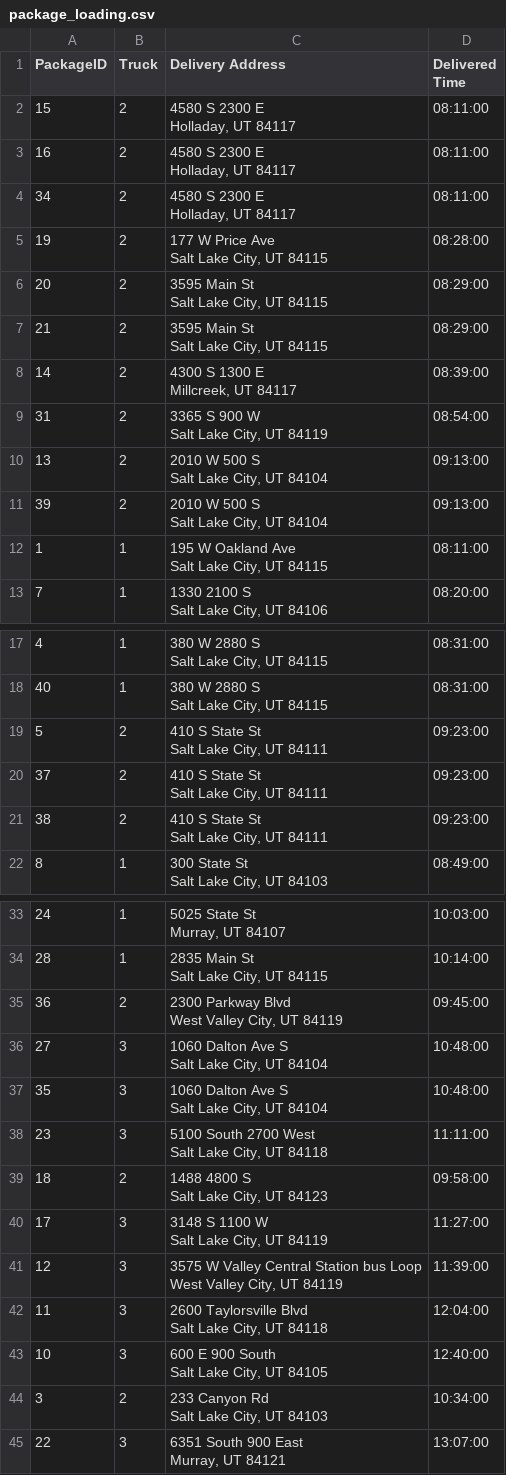
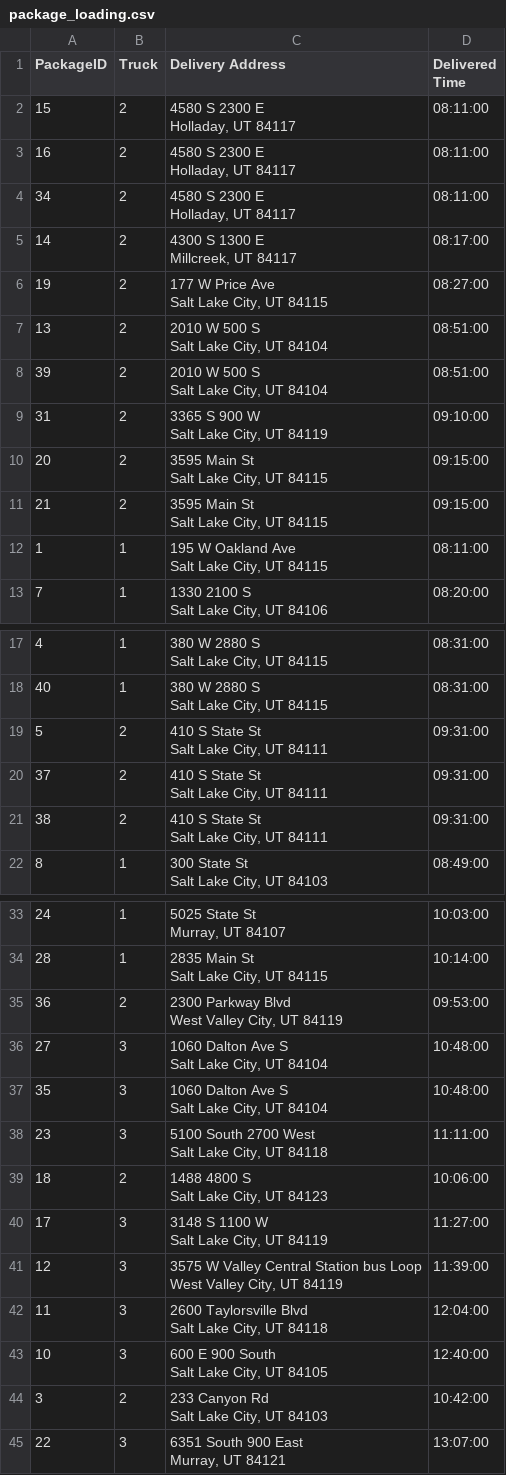
Before and after one commit to thanhxtruong/Package-Delivery, a CSV file: package_loading.csv, drawn as a sheet; only a part is shown, gaps mark what is left out.

```diff
--- a/package_loading.csv
+++ b/package_loading.csv
@@ -7,16 +7,16 @@ Holladay, UT 84117",08:11:00
 Holladay, UT 84117",08:11:00
-19,2,"177 W Price Ave
-Salt Lake City, UT 84115",08:28:00
-20,2,"3595 Main St
-Salt Lake City, UT 84115",08:29:00
-21,2,"3595 Main St
-Salt Lake City, UT 84115",08:29:00
-14,2,"4300 S 1300 E
-Millcreek, UT 84117",08:39:00
-31,2,"3365 S 900 W
-Salt Lake City, UT 84119",08:54:00
-13,2,"2010 W 500 S
-Salt Lake City, UT 84104",09:13:00
-39,2,"2010 W 500 S
-Salt Lake City, UT 84104",09:13:00
+14,2,"4300 S 1300 E
+Millcreek, UT 84117",08:17:00
+19,2,"177 W Price Ave
+Salt Lake City, UT 84115",08:27:00
+13,2,"2010 W 500 S
+Salt Lake City, UT 84104",08:51:00
+39,2,"2010 W 500 S
+Salt Lake City, UT 84104",08:51:00
+31,2,"3365 S 900 W
+Salt Lake City, UT 84119",09:10:00
+20,2,"3595 Main St
+Salt Lake City, UT 84115",09:15:00
+21,2,"3595 Main St
+Salt Lake City, UT 84115",09:15:00
 1,1,"195 W Oakland Ave
@@ -35,8 +35,8 @@ Salt Lake City, UT 84115",08:31:00
 Salt Lake City, UT 84115",08:31:00
-5,2,"410 S State St
-Salt Lake City, UT 84111",09:23:00
-37,2,"410 S State St
-Salt Lake City, UT 84111",09:23:00
-38,2,"410 S State St
-Salt Lake City, UT 84111",09:23:00
+5,2,"410 S State St
+Salt Lake City, UT 84111",09:31:00
+37,2,"410 S State St
+Salt Lake City, UT 84111",09:31:00
+38,2,"410 S State St
+Salt Lake City, UT 84111",09:31:00
 8,1,"300 State St
@@ -67,4 +67,4 @@ Murray, UT 84107",10:03:00
 Salt Lake City, UT 84115",10:14:00
-36,2,"2300 Parkway Blvd
-West Valley City, UT 84119",09:45:00
+36,2,"2300 Parkway Blvd
+West Valley City, UT 84119",09:53:00
 27,3,"1060 Dalton Ave S
@@ -75,4 +75,4 @@ Salt Lake City, UT 84104",10:48:00
 Salt Lake City, UT 84118",11:11:00
-18,2,"1488 4800 S
-Salt Lake City, UT 84123",09:58:00
+18,2,"1488 4800 S
+Salt Lake City, UT 84123",10:06:00
 17,3,"3148 S 1100 W
@@ -85,4 +85,4 @@ Salt Lake City, UT 84118",12:04:00
 Salt Lake City, UT 84105",12:40:00
-3,2,"233 Canyon Rd
-Salt Lake City, UT 84103",10:34:00
+3,2,"233 Canyon Rd
+Salt Lake City, UT 84103",10:42:00
 22,3,"6351 South 900 East
```
Also changed, not shown: routes.csv, 4 other files.
